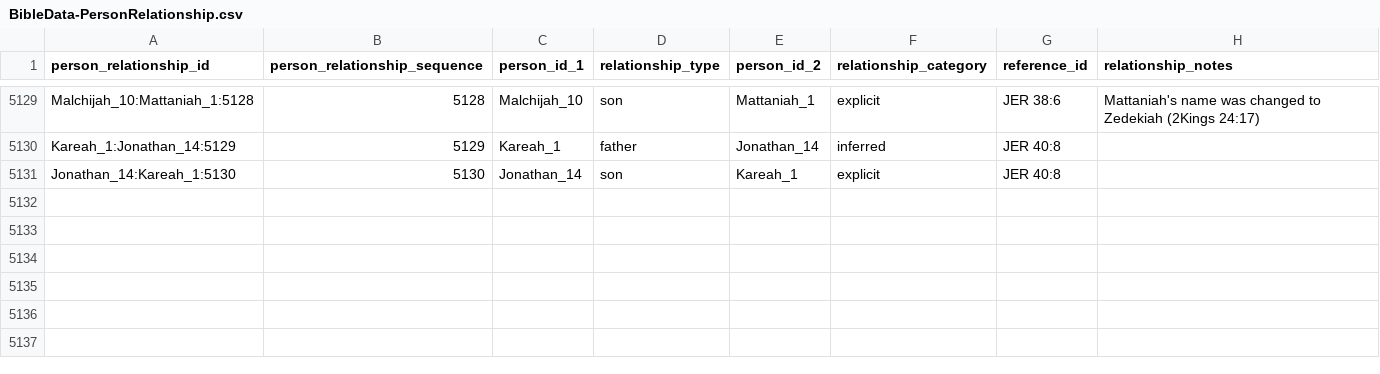
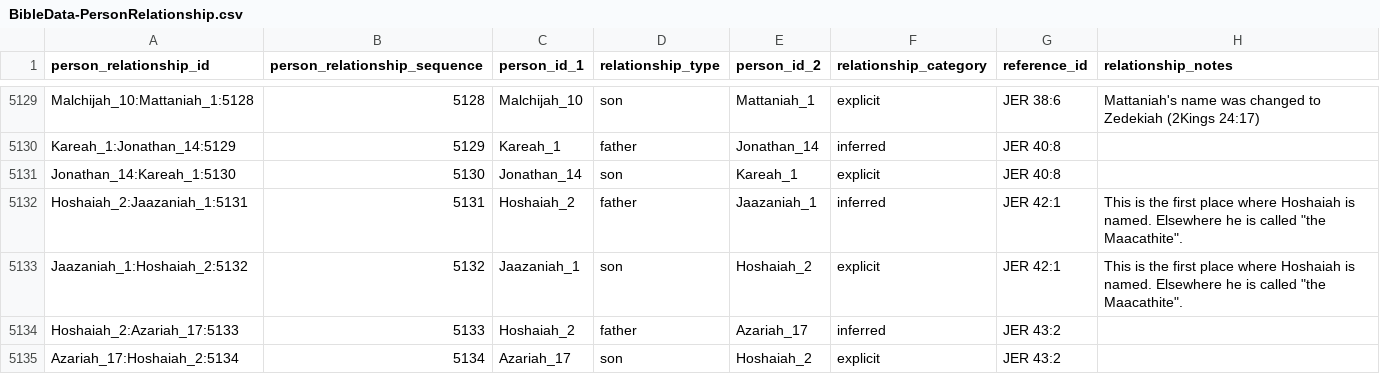
Before and after one commit to BradyStephenson/bible-data, a CSV file: BibleData-PersonRelationship.csv, drawn as a sheet; only a part is shown, gaps mark what is left out; the diff names each change by its address in the sheet, - before the commit and + after, or states it on an @@ line.

Commit message:
Updates thru JER 47:1
New entries for new individuals thru JER 47:1

```diff
--- a/BibleData-PersonRelationship.csv
+++ b/BibleData-PersonRelationship.csv
+row 5132: Hoshaiah_2:Jaazaniah_1:5131 | 5131 | Hoshaiah_2 | father | Jaazaniah_1 | inferred | JER 42:1 | This is the first place where Hoshaiah is named. Elsewhere he is called "the Maacathite".
+row 5133: Jaazaniah_1:Hoshaiah_2:5132 | 5132 | Jaazaniah_1 | son | Hoshaiah_2 | explicit | JER 42:1 | This is the first place where Hoshaiah is named. Elsewhere he is called "the Maacathite".
+row 5134: Hoshaiah_2:Azariah_17:5133 | 5133 | Hoshaiah_2 | father | Azariah_17 | inferred | JER 43:2
+row 5135: Azariah_17:Hoshaiah_2:5134 | 5134 | Azariah_17 | son | Hoshaiah_2 | explicit | JER 43:2
```
